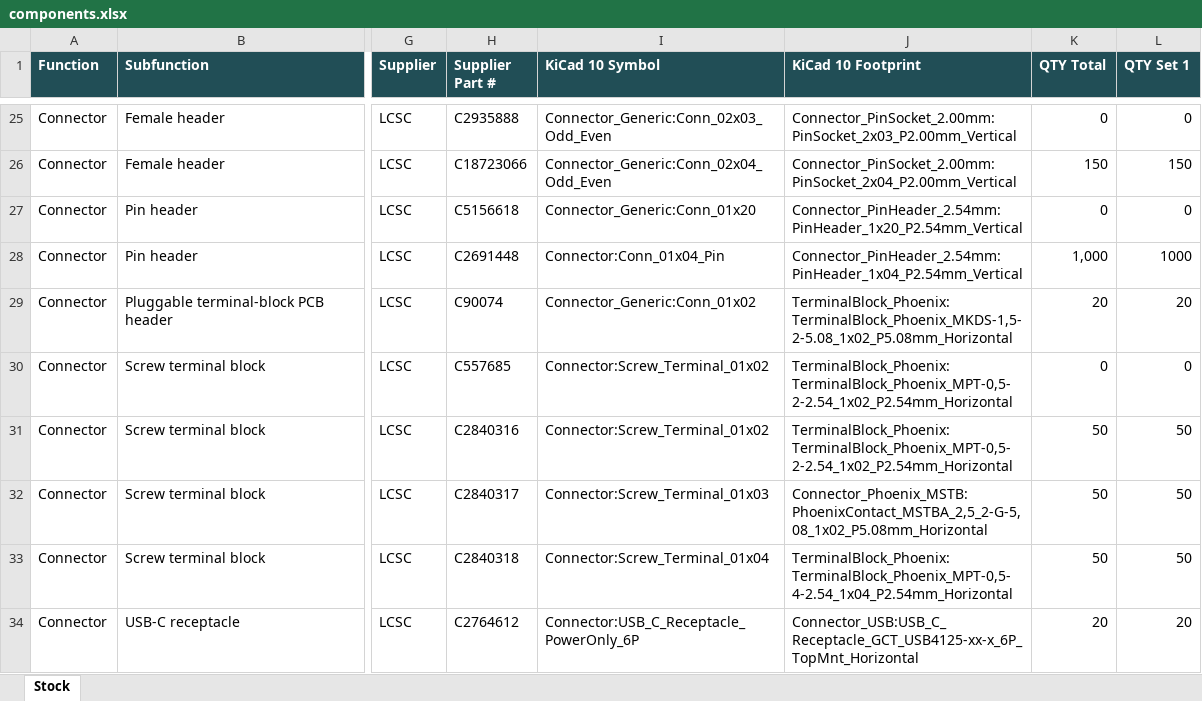
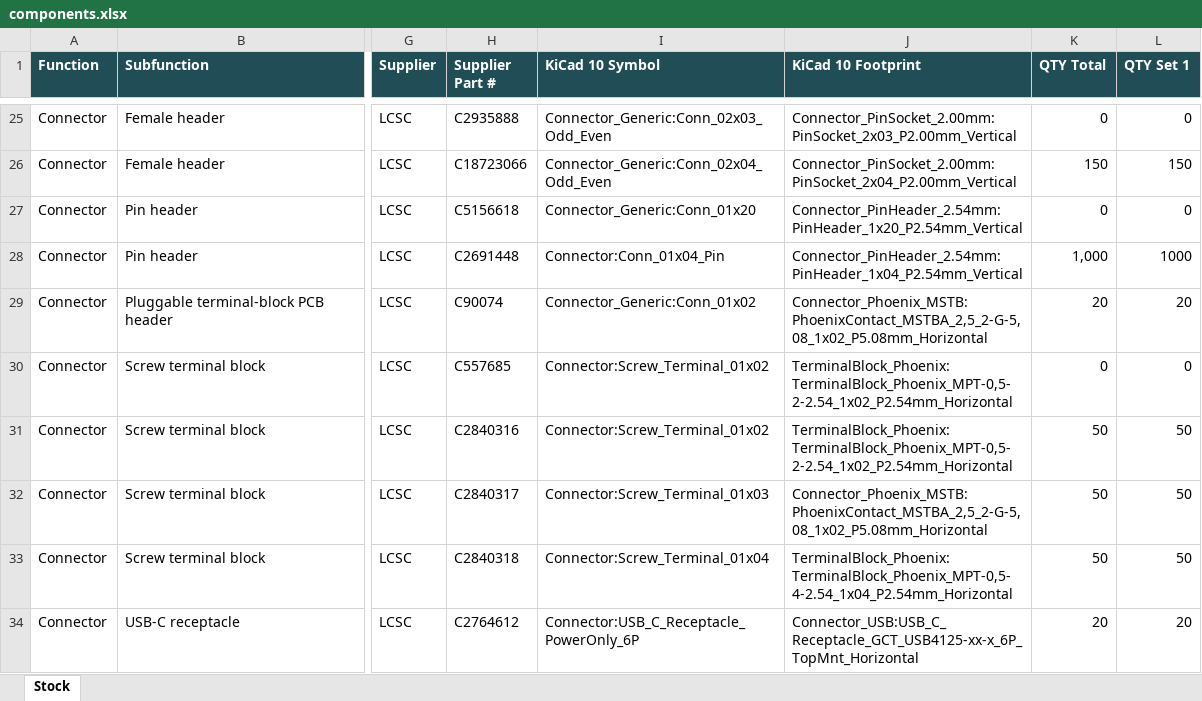
Before and after one commit to mekatrol/electronics, an Excel workbook: hardware/components.xlsx, sheet Stock, drawn as a sheet; only a part is shown, gaps mark what is left out; values as stored, in another font and other column widths than the file's, no borders; table styles not drawn; the diff names each change by its address in the sheet, - before the commit and + after, or states it on an @@ line.

```diff
--- a/hardware/components.xlsx (sheet Stock)
+++ b/hardware/components.xlsx (sheet Stock)
-J29 (KiCad 10 Footprint): TerminalBlock_Phoenix:TerminalBlock_Phoenix_MKDS-1,5-2-5.08_1x02_P5.08mm_Horizontal
+J29 (KiCad 10 Footprint): Connector_Phoenix_MSTB:PhoenixContact_MSTBA_2,5_2-G-5,08_1x02_P5.08mm_Horizontal
```
Also changed, not shown: 7 other files.
